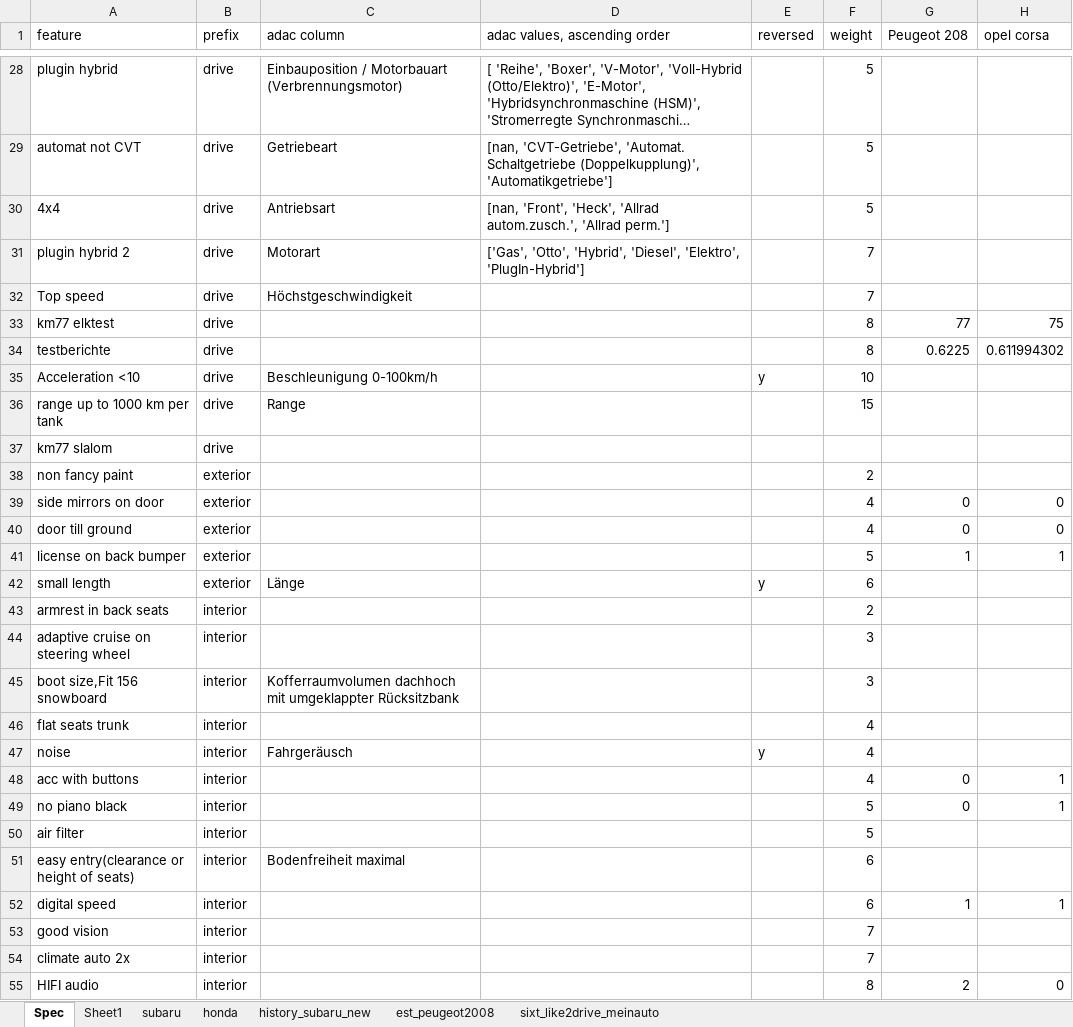
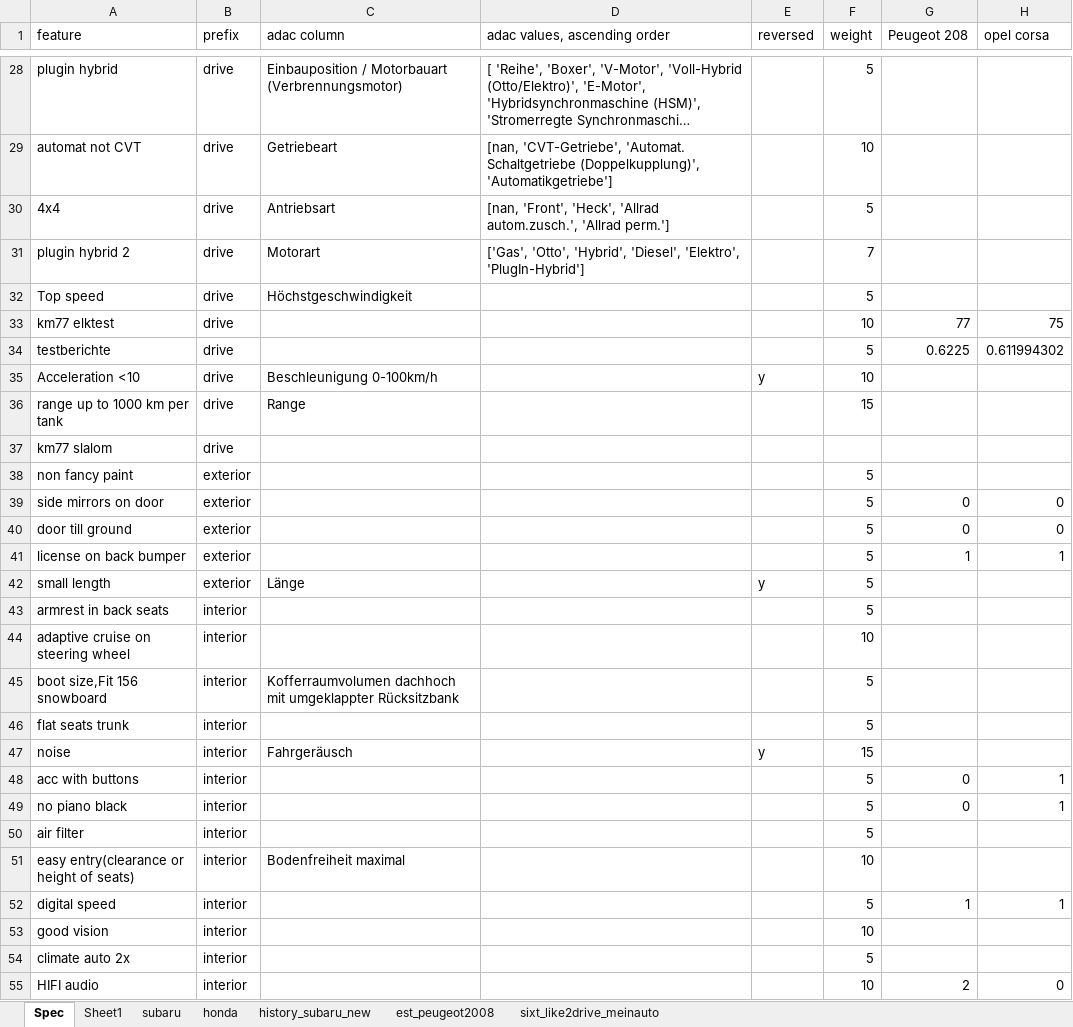
Before and after one commit to kirillstrelkov/playground, an Excel workbook: auto/adac/best_car/cars.xlsx, sheet Spec, drawn as a sheet; only a part is shown, gaps mark what is left out; long unchanged cells end in …; values as stored, in another font and other column widths than the file's, no borders; charts and pictures not drawn; the diff covers the shown part only; the diff names each change by its address in the sheet, - before the commit and + after, or states it on an @@ line.

```diff
--- a/auto/adac/best_car/cars.xlsx (sheet Spec)
+++ b/auto/adac/best_car/cars.xlsx (sheet Spec)
-F29 (weight): 5
+F29 (weight): 10
-F32 (weight): 7
+F32 (weight): 5
-F33 (weight): 8
+F33 (weight): 10
-F34 (weight): 8
+F34 (weight): 5
-F38 (weight): 2
+F38 (weight): 5
-F39:F40 (weight): 4
+F39:F40 (weight): 5
-F42 (weight): 6
+F42 (weight): 5
-F43 (weight): 2
+F43 (weight): 5
-F44 (weight): 3
+F44 (weight): 10
-F45 (weight): 3
+F45 (weight): 5
-F46 (weight): 4
+F46 (weight): 5
-F47 (weight): 4
+F47 (weight): 15
-F48 (weight): 4
+F48 (weight): 5
-F51 (weight): 6
+F51 (weight): 10
-F52 (weight): 6
+F52 (weight): 5
-F53 (weight): 7
+F53 (weight): 10
-F54 (weight): 7
+F54 (weight): 5
-F55 (weight): 8
+F55 (weight): 10
```
Also changed, not shown: 1 removed row and 37 edited cells elsewhere in this sheet.
